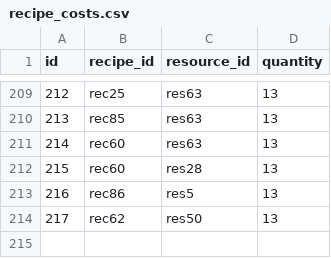
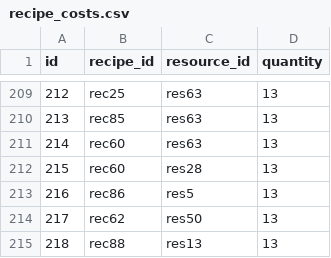
Before and after one commit to bjones3/webMinigame, a CSV file: ruledata/recipe_costs.csv, drawn as a sheet; only a part is shown, gaps mark what is left out.

Commit message:
before running adjust script

```diff
--- a/ruledata/recipe_costs.csv
+++ b/ruledata/recipe_costs.csv
@@ -214 +214,2 @@ id,recipe_id,resource_id,quantity
 217,rec62,res50,13
+218,rec88,res13,13
```
